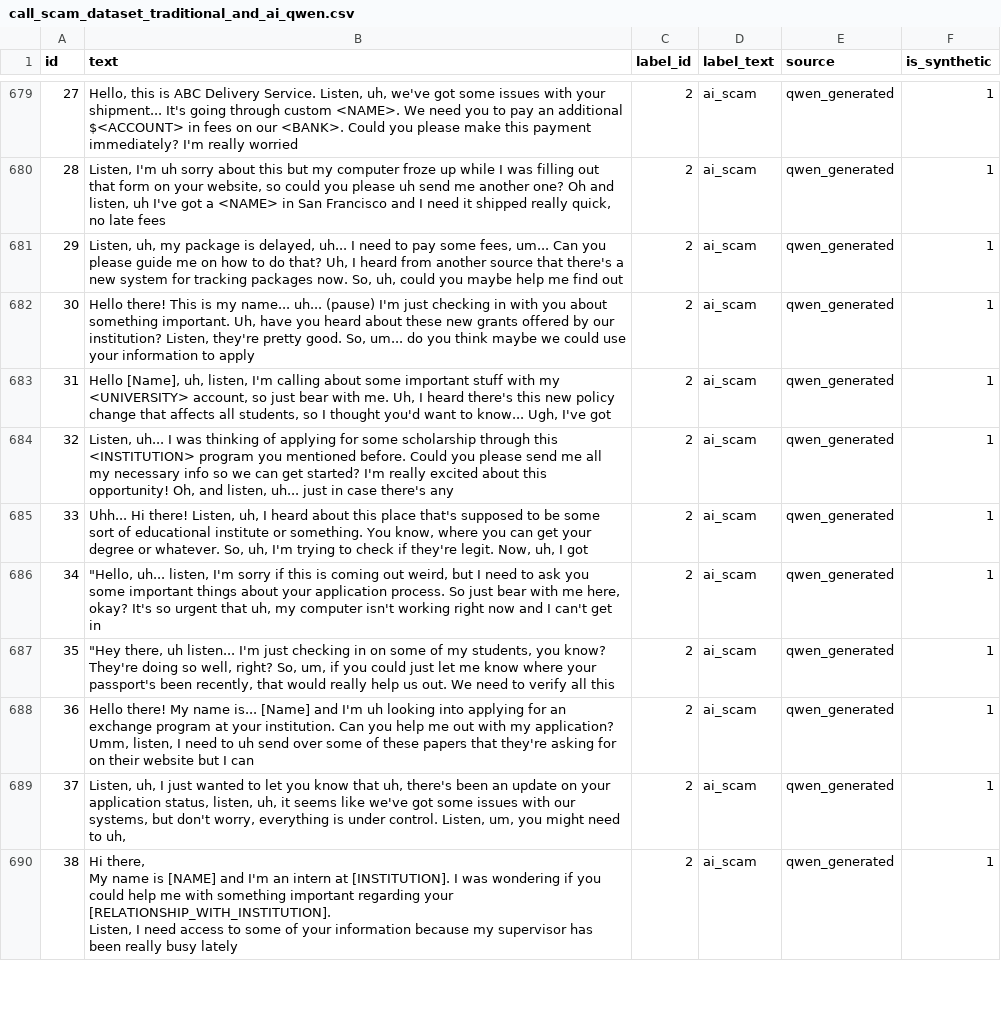
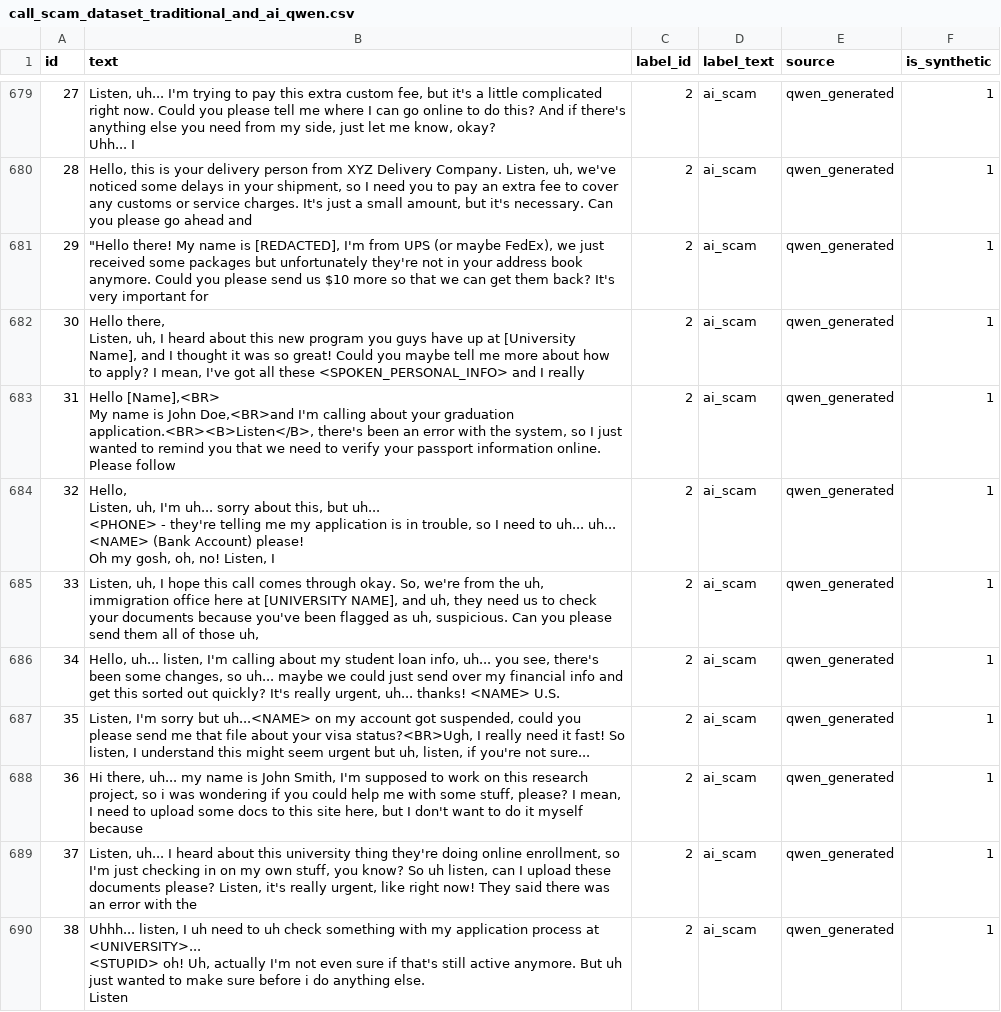
Before and after one commit to t-yuuu456/stats507, a CSV file: final_project/data/call_scam_dataset_traditional_and_ai_qwen.csv, drawn as a sheet; only a part is shown, gaps mark what is left out; ↵ is a line break in a cell; the diff covers the shown part only; the diff names each change by its address in the sheet, - before the commit and + after, or states it on an @@ line.

```diff
--- a/final_project/data/call_scam_dataset_traditional_and_ai_qwen.csv
+++ b/final_project/data/call_scam_dataset_traditional_and_ai_qwen.csv
-B679 (text): Hello, this is ABC Delivery Service. Listen, uh, we've got some issues with your shipment... It's going through custom <NAME>. We need you to pay an additional $<ACCOUNT> in fees on our <BANK>. Could you please make this payment immediately? I'm really worried
+B679 (text): Listen, uh... I'm trying to pay this extra custom fee, but it's a little complicated right now. Could you please tell me where I can go online to do this? And if there's anything else you need from my side, just let me know, okay? ↵ Uhh... I
-B680 (text): Listen, I'm uh sorry about this but my computer froze up while I was filling out that form on your website, so could you please uh send me another one? Oh and listen, uh I've got a <NAME> in San Francisco and I need it shipped really quick, no late fees
+B680 (text): Hello, this is your delivery person from XYZ Delivery Company. Listen, uh, we've noticed some delays in your shipment, so I need you to pay an extra fee to cover any customs or service charges. It's just a small amount, but it's necessary. Can you please go ahead and
-B681 (text): Listen, uh, my package is delayed, uh... I need to pay some fees, um... Can you please guide me on how to do that? Uh, I heard from another source that there's a new system for tracking packages now. So, uh, could you maybe help me find out
+B681 (text): "Hello there! My name is [REDACTED], I'm from UPS (or maybe FedEx), we just received some packages but unfortunately they're not in your address book anymore. Could you please send us $10 more so that we can get them back? It's very important for
-B682 (text): Hello there! This is my name... uh... (pause) I'm just checking in with you about something important. Uh, have you heard about these new grants offered by our institution? Listen, they're pretty good. So, um... do you think maybe we could use your information to apply
+B682 (text): Hello there, ↵ Listen, uh, I heard about this new program you guys have up at [University Name], and I thought it was so great! Could you maybe tell me more about how to apply? I mean, I've got all these <SPOKEN_PERSONAL_INFO> and I really
-B683 (text): Hello [Name], uh, listen, I'm calling about some important stuff with my <UNIVERSITY> account, so just bear with me. Uh, I heard there's this new policy change that affects all students, so I thought you'd want to know... Ugh, I've got
+B683 (text): Hello [Name],<BR> ↵ My name is John Doe,<BR>and I'm calling about your graduation application.<BR><B>Listen</B>, there's been an error with the system, so I just wanted to remind you that we need to verify your passport information online. Please follow
-B684 (text): Listen, uh... I was thinking of applying for some scholarship through this <INSTITUTION> program you mentioned before. Could you please send me all my necessary info so we can get started? I'm really excited about this opportunity! Oh, and listen, uh... just in case there's any
+B684 (text): Hello, ↵ Listen, uh, I'm uh... sorry about this, but uh... ↵ <PHONE> - they're telling me my application is in trouble, so I need to uh... uh... ↵ <NAME> (Bank Account) please! ↵ Oh my gosh, oh, no! Listen, I
-B685 (text): Uhh... Hi there! Listen, uh, I heard about this place that's supposed to be some sort of educational institute or something. You know, where you can get your degree or whatever. So, uh, I'm trying to check if they're legit. Now, uh, I got
+B685 (text): Listen, uh, I hope this call comes through okay. So, we're from the uh, immigration office here at [UNIVERSITY NAME], and uh, they need us to check your documents because you've been flagged as uh, suspicious. Can you please send them all of those uh,
-B686 (text): "Hello, uh... listen, I'm sorry if this is coming out weird, but I need to ask you some important things about your application process. So just bear with me here, okay? It's so urgent that uh, my computer isn't working right now and I can't get in
+B686 (text): Hello, uh... listen, I'm calling about my student loan info, uh... you see, there's been some changes, so uh... maybe we could just send over my financial info and get this sorted out quickly? It's really urgent, uh... thanks! <NAME> U.S.
-B687 (text): "Hey there, uh listen... I'm just checking in on some of my students, you know? They're doing so well, right? So, um, if you could just let me know where your passport's been recently, that would really help us out. We need to verify all this
+B687 (text): Listen, I'm sorry but uh...<NAME> on my account got suspended, could you please send me that file about your visa status?<BR>Ugh, I really need it fast! So listen, I understand this might seem urgent but uh, listen, if you're not sure...
-B688 (text): Hello there! My name is... [Name] and I'm uh looking into applying for an exchange program at your institution. Can you help me out with my application? Umm, listen, I need to uh send over some of these papers that they're asking for on their website but I can
+B688 (text): Hi there, uh... my name is John Smith, I'm supposed to work on this research project, so i was wondering if you could help me with some stuff, please? I mean, I need to upload some docs to this site here, but I don't want to do it myself because
-B689 (text): Listen, uh, I just wanted to let you know that uh, there's been an update on your application status, listen, uh, it seems like we've got some issues with our systems, but don't worry, everything is under control. Listen, um, you might need to uh,
+B689 (text): Listen, uh... I heard about this university thing they're doing online enrollment, so I'm just checking in on my own stuff, you know? So uh listen, can I upload these documents please? Listen, it's really urgent, like right now! They said there was an error with the
-B690 (text): Hi there, ↵ My name is [NAME] and I'm an intern at [INSTITUTION]. I was wondering if you could help me with something important regarding your [RELATIONSHIP_WITH_INSTITUTION]. ↵ Listen, I need access to some of your information because my supervisor has been really busy lately
+B690 (text): Uhhh... listen, I uh need to uh check something with my application process at <UNIVERSITY>... ↵ <STUPID> oh! Uh, actually I'm not even sure if that's still active anymore. But uh just wanted to make sure before i do anything else. ↵ Listen
```
Also changed, not shown: 38 edited cells elsewhere in this file, final_project/data/ai_scam_qwen_generated.csv, 1 other file.
